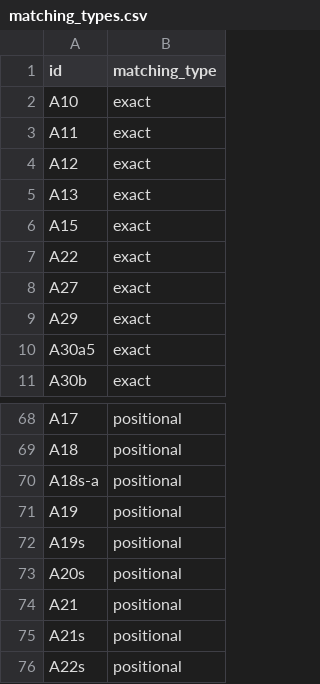
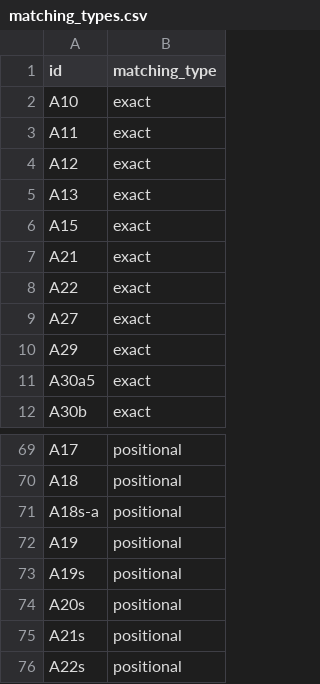
Before and after one commit to yutannihilation/kokudosuuchi-metadata, a CSV file: data/matching_types.csv, drawn as a sheet; only a part is shown, gaps mark what is left out; removed rows and columns are numbered as before the commit, all else as after; the diff names each change by its address in the sheet, - before the commit and + after, or states it on an @@ line.

```diff
--- a/data/matching_types.csv
+++ b/data/matching_types.csv
+row 7: A21 | exact
-row 74: A21 | positional
```
Also changed, not shown: data/colnames_other/A22-m.csv, data/joined.csv, 7 other files.
